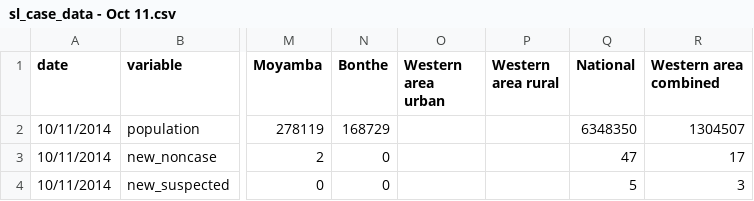
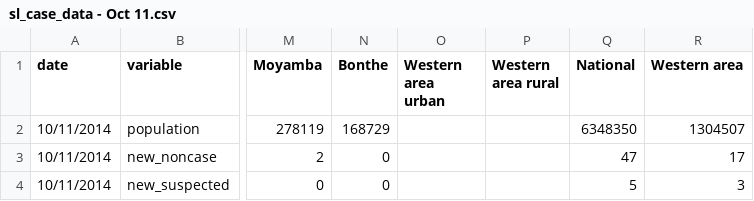
Before and after one commit to cmrivers/ebola, a CSV file: sl_data/sl_case_data - Oct 11.csv, drawn as a sheet; only a part is shown, gaps mark what is left out; the diff names each change by its address in the sheet, - before the commit and + after, or states it on an @@ line.

```diff
--- a/sl_data/sl_case_data - Oct 11.csv
+++ b/sl_data/sl_case_data - Oct 11.csv
-R1: Western area combined
+R1: Western area
```
Also changed, not shown: sl_data/sl_case_data - Oct 1.csv, sl_data/sl_case_data - Oct 12.csv, 10 other files.
